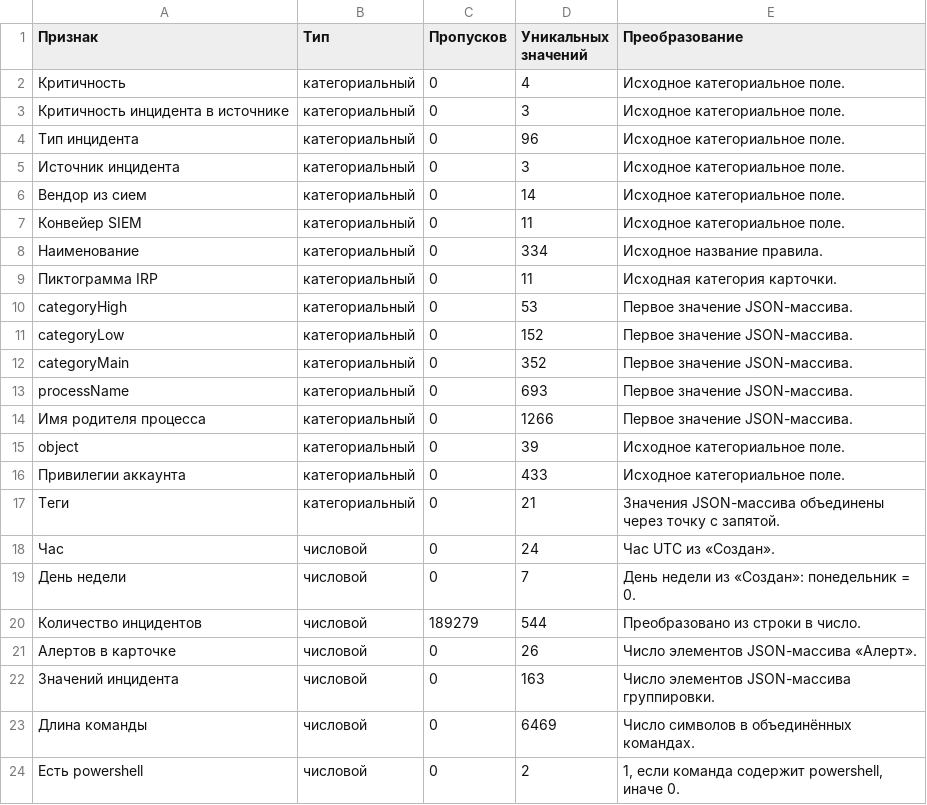
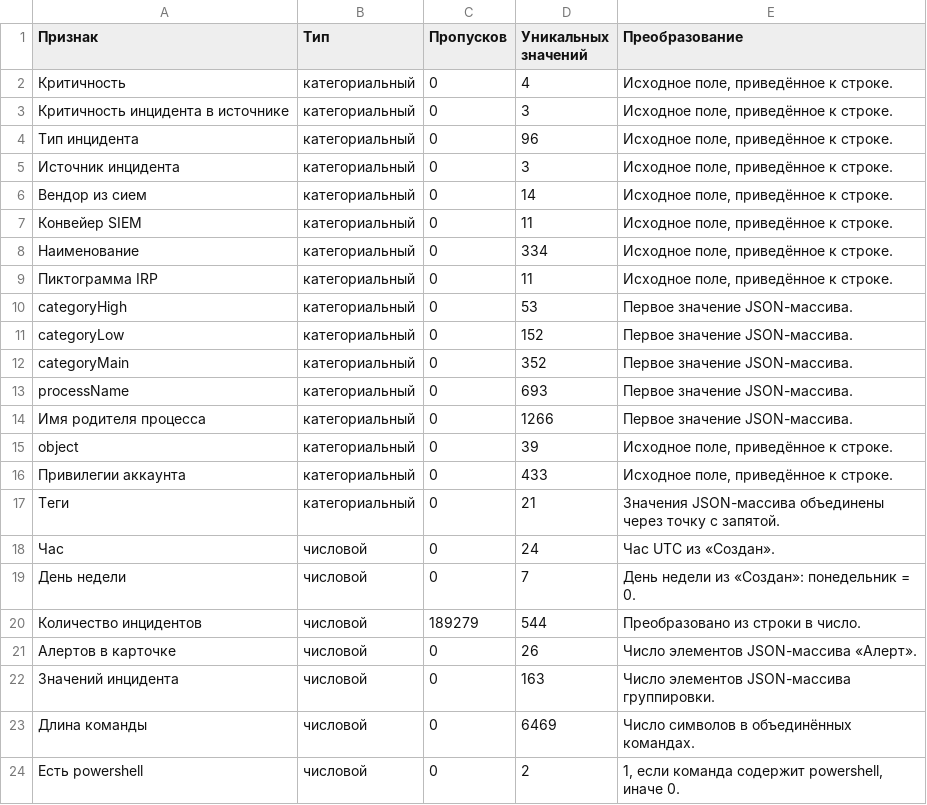
Before and after one commit to JluTblu/intelligent-data-analysis-visualization, a CSV file: data/processed/iavd_baseline_feature_manifest.csv, drawn as a sheet.

```diff
--- a/data/processed/iavd_baseline_feature_manifest.csv
+++ b/data/processed/iavd_baseline_feature_manifest.csv
@@ -1,10 +1,10 @@
 Признак,Тип,Пропусков,Уникальных значений,Преобразование
-Критичность,категориальный,0,4,Исходное категориальное поле.
-Критичность инцидента в источнике,категориальный,0,3,Исходное категориальное поле.
-Тип инцидента,категориальный,0,96,Исходное категориальное поле.
-Источник инцидента,категориальный,0,3,Исходное категориальное поле.
-Вендор из сием,категориальный,0,14,Исходное категориальное поле.
-Конвейер SIEM,категориальный,0,11,Исходное категориальное поле.
-Наименование,категориальный,0,334,Исходное название правила.
-Пиктограмма IRP,категориальный,0,11,Исходная категория карточки.
+Критичность,категориальный,0,4,"Исходное поле, приведённое к строке."
+Критичность инцидента в источнике,категориальный,0,3,"Исходное поле, приведённое к строке."
+Тип инцидента,категориальный,0,96,"Исходное поле, приведённое к строке."
+Источник инцидента,категориальный,0,3,"Исходное поле, приведённое к строке."
+Вендор из сием,категориальный,0,14,"Исходное поле, приведённое к строке."
+Конвейер SIEM,категориальный,0,11,"Исходное поле, приведённое к строке."
+Наименование,категориальный,0,334,"Исходное поле, приведённое к строке."
+Пиктограмма IRP,категориальный,0,11,"Исходное поле, приведённое к строке."
 categoryHigh,категориальный,0,53,Первое значение JSON-массива.
@@ -14,4 +14,4 @@ processName,категориальный,0,693,Первое значение JSO
 Имя родителя процесса,категориальный,0,1266,Первое значение JSON-массива.
-object,категориальный,0,39,Исходное категориальное поле.
-Привилегии аккаунта,категориальный,0,433,Исходное категориальное поле.
+object,категориальный,0,39,"Исходное поле, приведённое к строке."
+Привилегии аккаунта,категориальный,0,433,"Исходное поле, приведённое к строке."
 Теги,категориальный,0,21,Значения JSON-массива объединены через точку с запятой.
```
Also changed, not shown: outputs/monthly_model_evaluation.csv, outputs/temporal_policy_comparison.csv, 22 other files.
